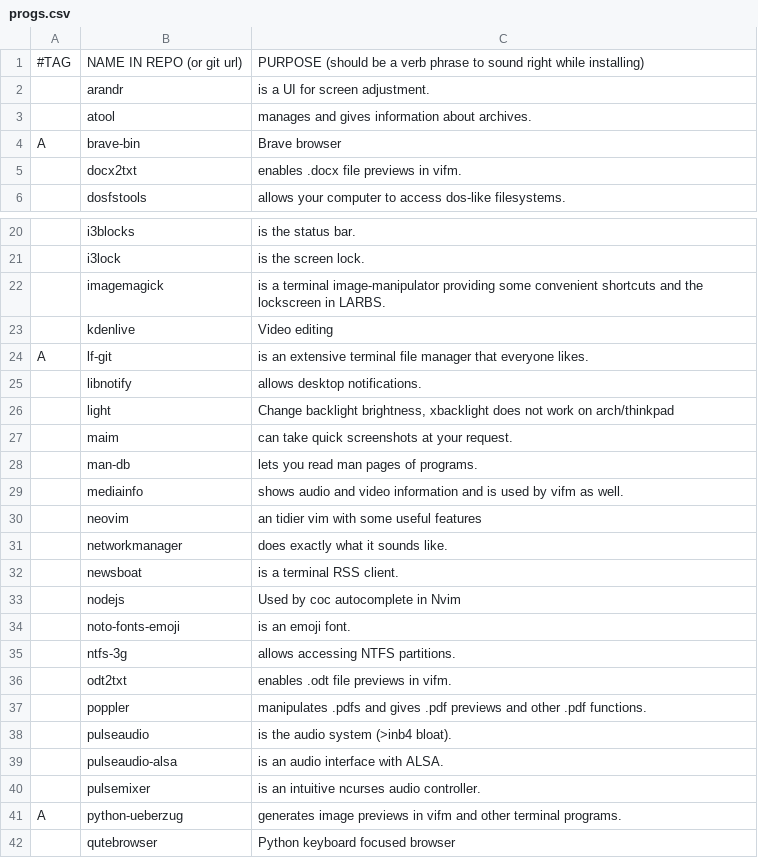
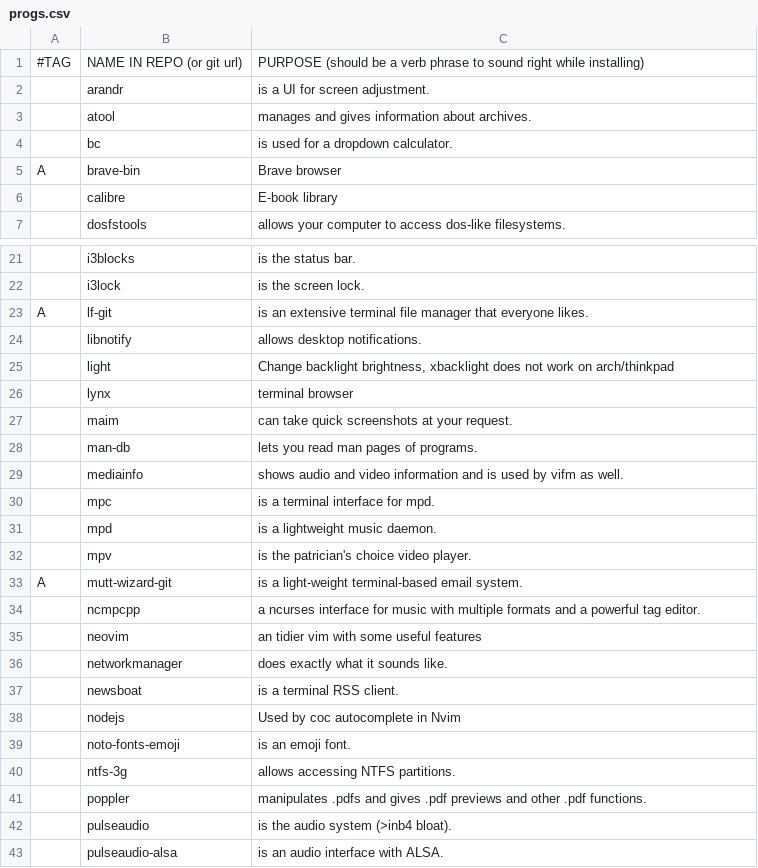
Before and after one commit to VitoMinheere/LARBS, a CSV file: progs.csv, drawn as a sheet; only a part is shown, gaps mark what is left out; the shorter side is filled out with more unchanged rows; removed rows and columns are numbered as before the commit, all else as after; the diff names each change by its address in the sheet, - before the commit and + after, or states it on an @@ line.

Commit message:
Add calibre

```diff
--- a/progs.csv
+++ b/progs.csv
+row 4:  | bc | is used for a dropdown calculator.
-row 5:  | docx2txt | enables .docx file previews in vifm.
+row 6:  | calibre | E-book library
-row 22:  | imagemagick | is a terminal image-manipulator providing some convenient shortcuts and the lockscreen in LARBS.
-row 23:  | kdenlive | Video editing
+row 26:  | lynx | terminal browser
+row 30:  | mpc | is a terminal interface for mpd.
+row 31:  | mpd | is a lightweight music daemon.
+row 32:  | mpv | is the patrician's choice video player.
+row 33: A | mutt-wizard-git | is a light-weight terminal-based email system.
+row 34:  | ncmpcpp | a ncurses interface for music with multiple formats and a powerful tag editor.
-row 36:  | odt2txt | enables .odt file previews in vifm.
```
